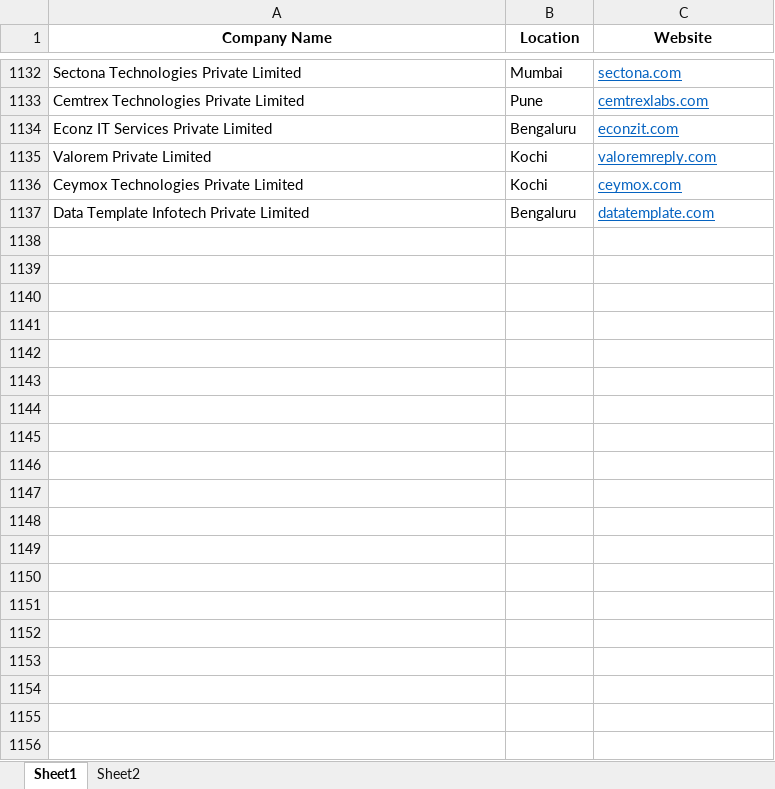
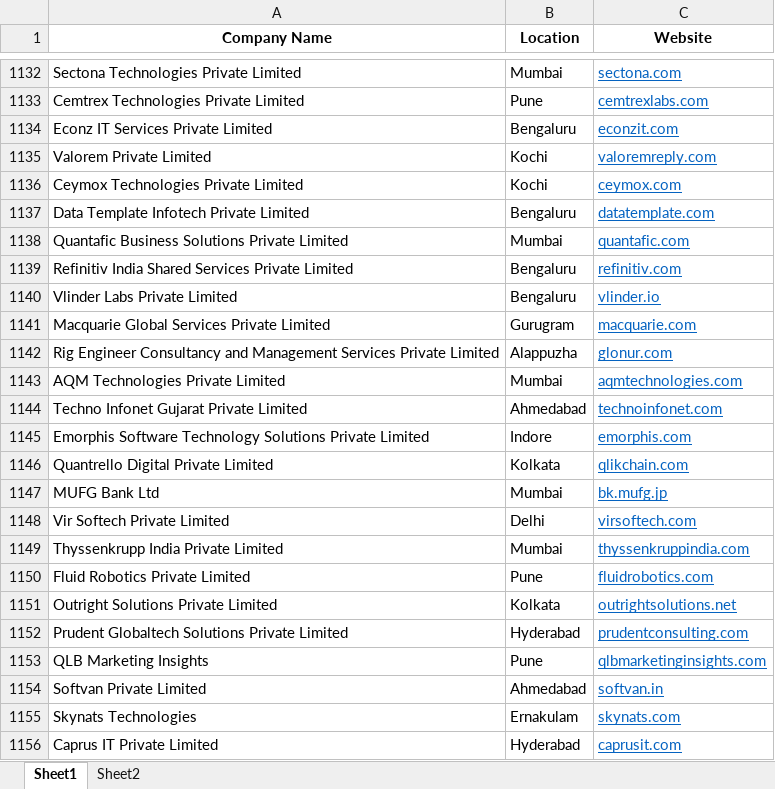
Before and after one commit to sethusr/client-name, an Excel workbook: Client Data.xlsx, sheet Sheet1, drawn as a sheet; only a part is shown, gaps mark what is left out; values as stored, in another font and other column widths than the file's, no borders; the diff covers the shown part only; the diff names each change by its address in the sheet, - before the commit and + after, or states it on an @@ line.

Commit message:
Add files via upload

```diff
--- a/Client Data.xlsx (sheet Sheet1)
+++ b/Client Data.xlsx (sheet Sheet1)
+row 1138: Quantafic Business Solutions Private Limited | Mumbai | quantafic.com
+row 1139: Refinitiv India Shared Services Private Limited | Bengaluru | refinitiv.com
+row 1140: Vlinder Labs Private Limited | Bengaluru | vlinder.io
+row 1141: Macquarie Global Services Private Limited | Gurugram | macquarie.com
+row 1142: Rig Engineer Consultancy and Management Services Private Limited | Alappuzha | glonur.com
+row 1143: AQM Technologies Private Limited | Mumbai | aqmtechnologies.com
+row 1144: Techno Infonet Gujarat Private Limited | Ahmedabad | technoinfonet.com
+row 1145: Emorphis Software Technology Solutions Private Limited | Indore | emorphis.com
+row 1146: Quantrello Digital Private Limited | Kolkata | qlikchain.com
+row 1147: MUFG Bank Ltd | Mumbai | bk.mufg.jp
+row 1148: Vir Softech Private Limited | Delhi | virsoftech.com
+row 1149: Thyssenkrupp India Private Limited | Mumbai | thyssenkruppindia.com
+row 1150: Fluid Robotics Private Limited | Pune | fluidrobotics.com
+row 1151: Outright Solutions Private Limited | Kolkata | outrightsolutions.net
+row 1152: Prudent Globaltech Solutions Private Limited | Hyderabad | prudentconsulting.com
+row 1153: QLB Marketing Insights | Pune | qlbmarketinginsights.com
+row 1154: Softvan Private Limited | Ahmedabad | softvan.in
+row 1155: Skynats Technologies | Ernakulam | skynats.com
+row 1156: Caprus IT Private Limited | Hyderabad | caprusit.com
```
Also changed, not shown: 329 added rows elsewhere in this sheet.
